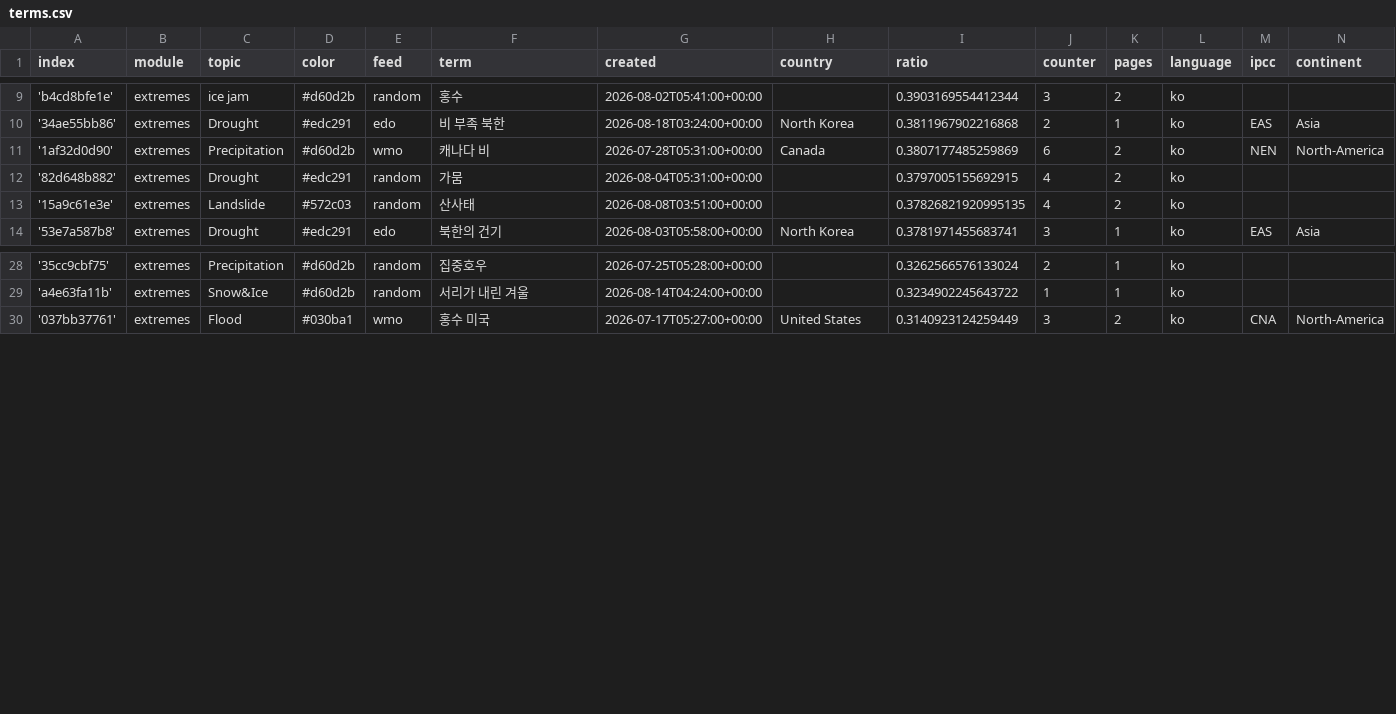
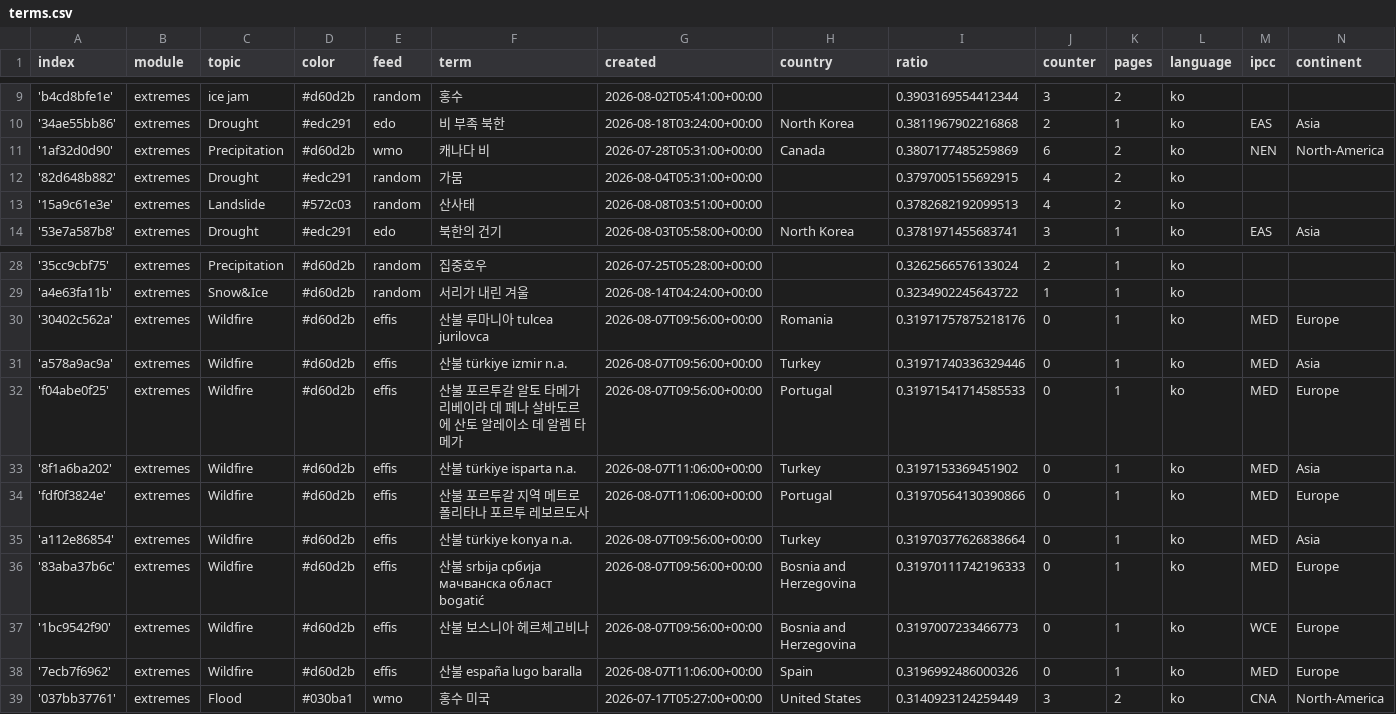
Before and after one commit to kamic-news/koreanExtremes, a CSV file: terms.csv, drawn as a sheet; only a part is shown, gaps mark what is left out.

Commit message:
Commit from GitHub Actions (import:0.0)

```diff
--- a/terms.csv
+++ b/terms.csv
@@ -12,3 +12,3 @@ index,module,topic,color,feed,term,created,country,ratio,counter,pages,language,
 '82d648b882',extremes,Drought,#edc291,random,가뭄,2026-08-04T05:31:00+00:00,,0.3797005155692915,4,2,ko,,
-'15a9c61e3e',extremes,Landslide,#572c03,random,산사태,2026-08-08T03:51:00+00:00,,0.37826821920995135,4,2,ko,,
+'15a9c61e3e',extremes,Landslide,#572c03,random,산사태,2026-08-08T03:51:00+00:00,,0.3782682192099513,4,2,ko,,
 '53e7a587b8',extremes,Drought,#edc291,edo,북한의 건기,2026-08-03T05:58:00+00:00,North Korea,0.3781971455683741,3,1,ko,EAS,Asia
@@ -29,2 +29,11 @@ index,module,topic,color,feed,term,created,country,ratio,counter,pages,language,
 'a4e63fa11b',extremes,Snow&Ice,#d60d2b,random,서리가 내린 겨울,2026-08-14T04:24:00+00:00,,0.3234902245643722,1,1,ko,,
+'30402c562a',extremes,Wildfire,#d60d2b,effis,산불 루마니아 tulcea jurilovca,2026-08-07T09:56:00+00:00,Romania,0.31971757875218176,0,1,ko,MED,Europe
+'a578a9ac9a',extremes,Wildfire,#d60d2b,effis,산불 türkiye i̇zmir n.a.,2026-08-07T09:56:00+00:00,Turkey,0.31971740336329446,0,1,ko,MED,Asia
+'f04abe0f25',extremes,Wildfire,#d60d2b,effis,산불 포르투갈 알토 타메가 리베이라 데 페나 살바도르 에 산토 알레이소 데 알렘 타메가,2026-08-07T09:56:00+00:00,Portugal,0.31971541714585533,0,1,ko,MED,Europe
+'8f1a6ba202',extremes,Wildfire,#d60d2b,effis,산불 türkiye isparta n.a.,2026-08-07T11:06:00+00:00,Turkey,0.3197153369451902,0,1,ko,MED,Asia
+'fdf0f3824e',extremes,Wildfire,#d60d2b,effis,산불 포르투갈 지역 메트로폴리타나 포르투 레보르도사,2026-08-07T11:06:00+00:00,Portugal,0.31970564130390866,0,1,ko,MED,Europe
+'a112e86854',extremes,Wildfire,#d60d2b,effis,산불 türkiye konya n.a.,2026-08-07T09:56:00+00:00,Turkey,0.31970377626838664,0,1,ko,MED,Asia
+'83aba37b6c',extremes,Wildfire,#d60d2b,effis,산불 srbija сpбија мачванска област bogatić,2026-08-07T09:56:00+00:00,Bosnia and Herzegovina,0.31970111742196333,0,1,ko,MED,Europe
+'1bc9542f90',extremes,Wildfire,#d60d2b,effis,산불 보스니아 헤르체고비나,2026-08-07T09:56:00+00:00,Bosnia and Herzegovina,0.3197007233466773,0,1,ko,WCE,Europe
+'7ecb7f6962',extremes,Wildfire,#d60d2b,effis,산불 españa lugo baralla,2026-08-07T11:06:00+00:00,Spain,0.3196992486000326,0,1,ko,MED,Europe
 '037bb37761',extremes,Flood,#030ba1,wmo,홍수 미국,2026-07-17T05:27:00+00:00,United States,0.3140923124259449,3,2,ko,CNA,North-America
```
